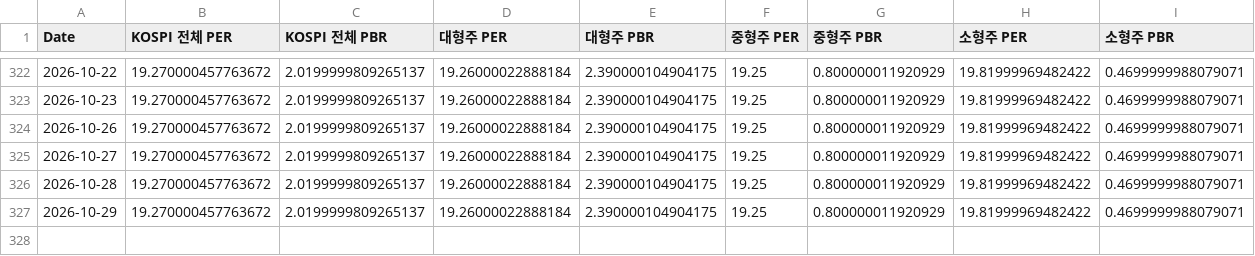
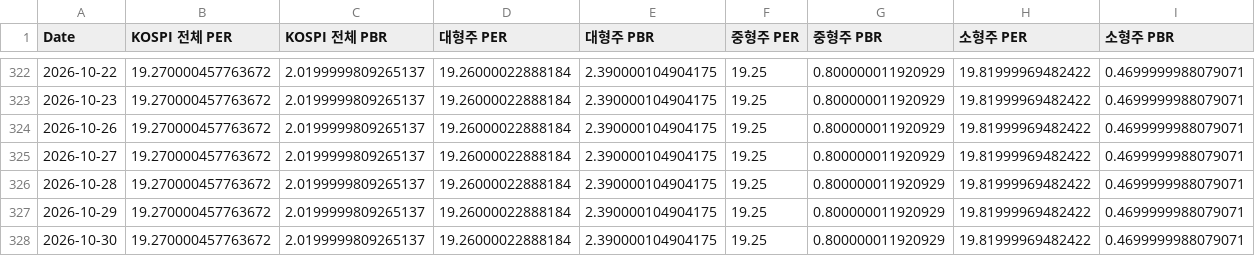
Before and after one commit to CatFoodEarner/AssetDashboard_R, a CSV file: KVALUATION.csv, drawn as a sheet; only a part is shown, gaps mark what is left out.

```diff
--- a/KVALUATION.csv
+++ b/KVALUATION.csv
@@ -327 +327,2 @@ Date,KOSPI 전체 PER,KOSPI 전체 PBR,대형주 PER,대형주 PBR,중형주 PER
 2026-10-29,19.270000457763672,2.0199999809265137,19.26000022888184,2.390000104904175,19.25,0.800000011920929,19.81999969482422,0.4699999988079071
+2026-10-30,19.270000457763672,2.0199999809265137,19.26000022888184,2.390000104904175,19.25,0.800000011920929,19.81999969482422,0.4699999988079071
```
Also changed, not shown: KPRICE.csv.
